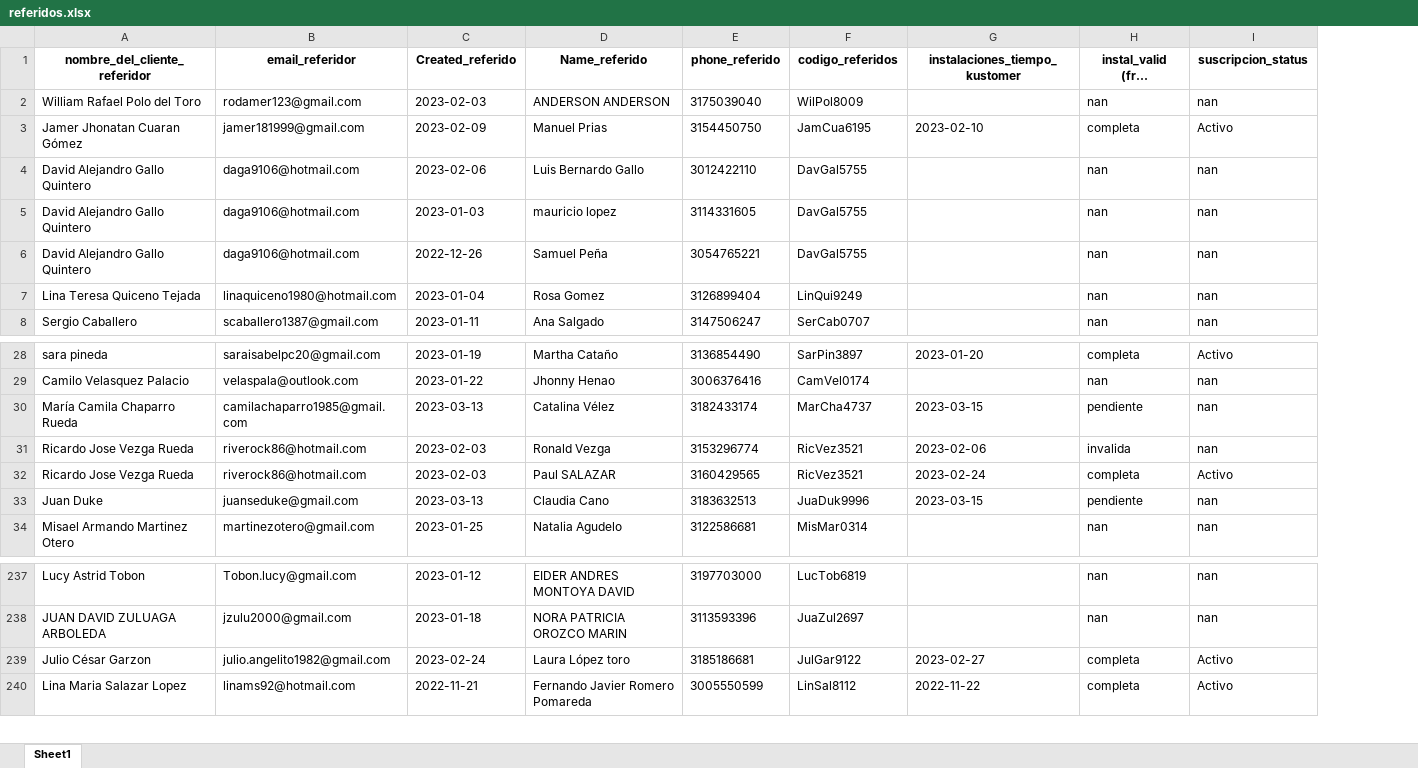
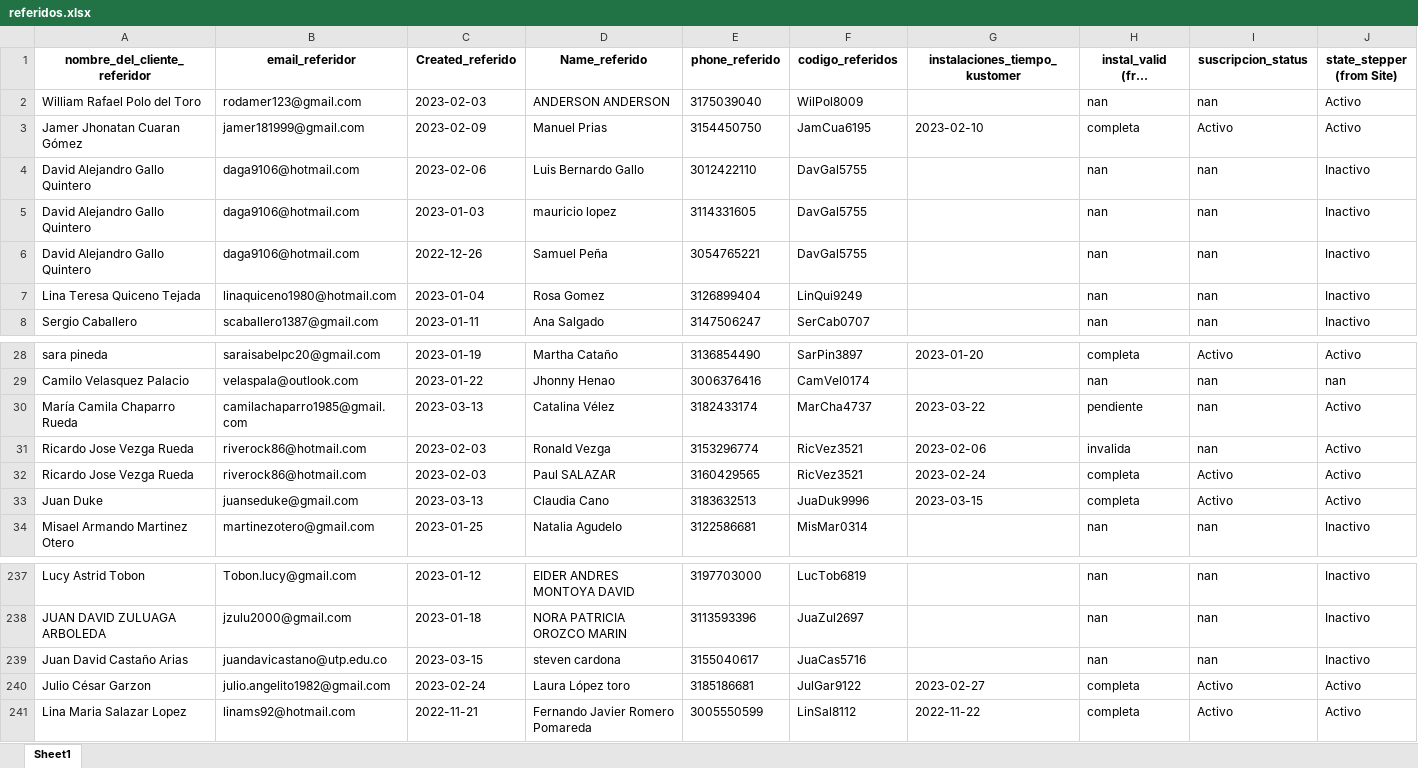
Before and after one commit to cdalvarezb27/App-Referidos-Somos, an Excel workbook: referidos.xlsx, sheet Sheet1, drawn as a sheet; only a part is shown, gaps mark what is left out; long unchanged cells end in …; values as stored, in another font and other column widths than the file's, no borders; the diff names each change by its address in the sheet, - before the commit and + after, or states it on an @@ line.

Commit message:
Actualizando referidos.xlsx

```diff
--- a/referidos.xlsx (sheet Sheet1)
+++ b/referidos.xlsx (sheet Sheet1)
+column J (state_stepper (from Site)), rows 2-8: Activo | Activo | Inactivo | Inactivo | Inactivo | Inactivo | Inactivo; rows 28-34: Activo | nan | Activo | Activo | Activo | Activo | Inactivo; rows 237-238: Inactivo | Inactivo; rows 240-241: Activo | Activo
-G30 (instalaciones_tiempo_kustomer): 2023-03-15
+G30 (instalaciones_tiempo_kustomer): 2023-03-22
-H33: pendiente
+H33: completa
-I33 (suscripcion_status): nan
+I33 (suscripcion_status): Activo
+row 239: Juan David Castaño Arias | juandavicastano@utp.edu.co | 2023-03-15 | steven cardona | 3155040617 | JuaCas5716 |  | nan | nan | Inactivo
```
